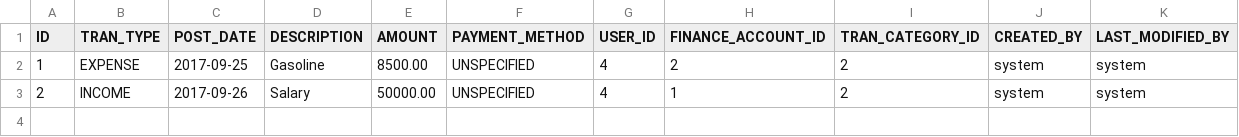
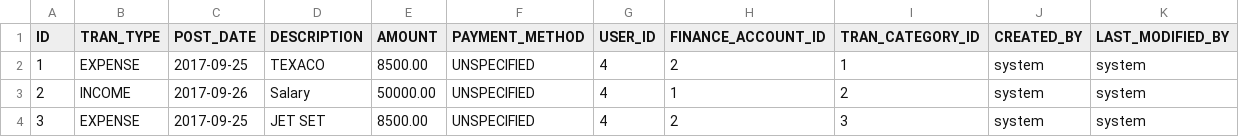
Before and after one commit to ncalderon/sf-web-client, a CSV file: src/main/resources/config/liquibase/transactions.csv, drawn as a sheet.

Commit message:
Working on Upload Transaction UI

```diff
--- a/src/main/resources/config/liquibase/transactions.csv
+++ b/src/main/resources/config/liquibase/transactions.csv
@@ -1,3 +1,4 @@
 ID,TRAN_TYPE,POST_DATE,DESCRIPTION,AMOUNT,PAYMENT_METHOD,USER_ID,FINANCE_ACCOUNT_ID,TRAN_CATEGORY_ID,CREATED_BY,LAST_MODIFIED_BY
-1,EXPENSE,2017-09-25,Gasoline,8500.00,UNSPECIFIED,4,2,2,system,system
+1,EXPENSE,2017-09-25,TEXACO,8500.00,UNSPECIFIED,4,2,1,system,system
 2,INCOME,2017-09-26,Salary,50000.00,UNSPECIFIED,4,1,2,system,system
+3,EXPENSE,2017-09-25,JET SET,8500.00,UNSPECIFIED,4,2,3,system,system
```
Also changed, not shown: 6 other files.
